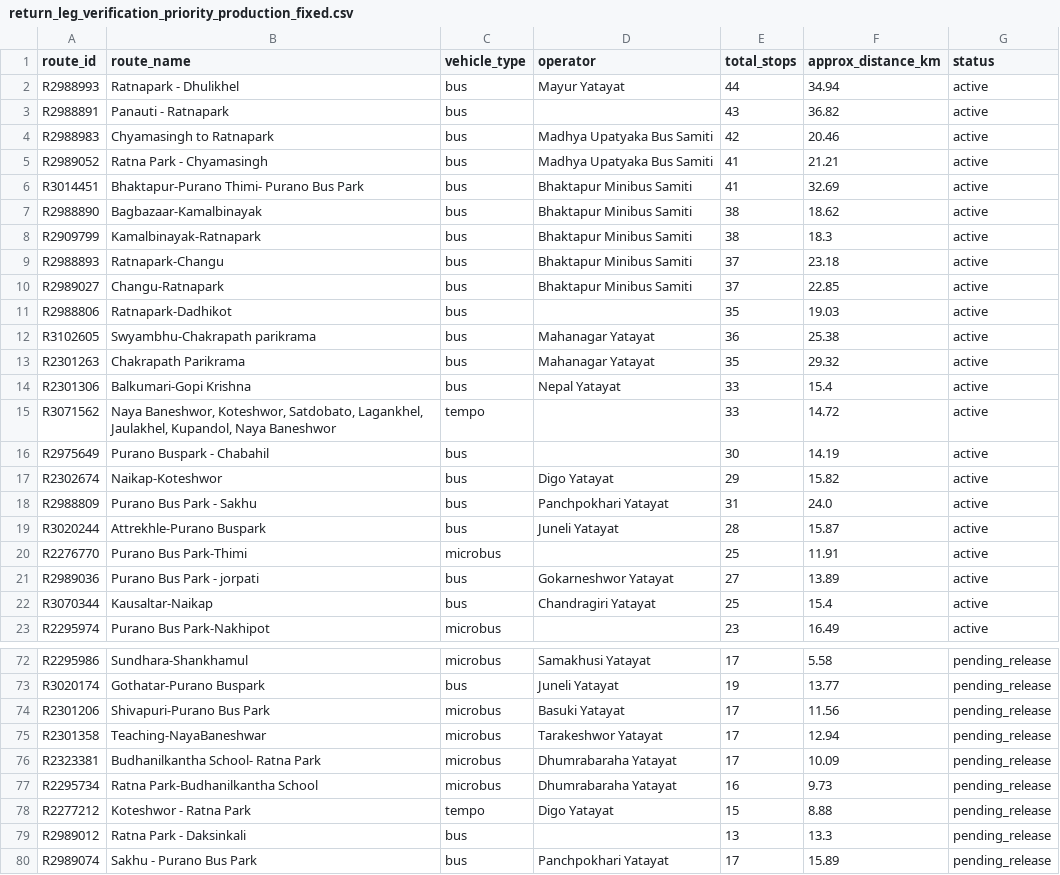
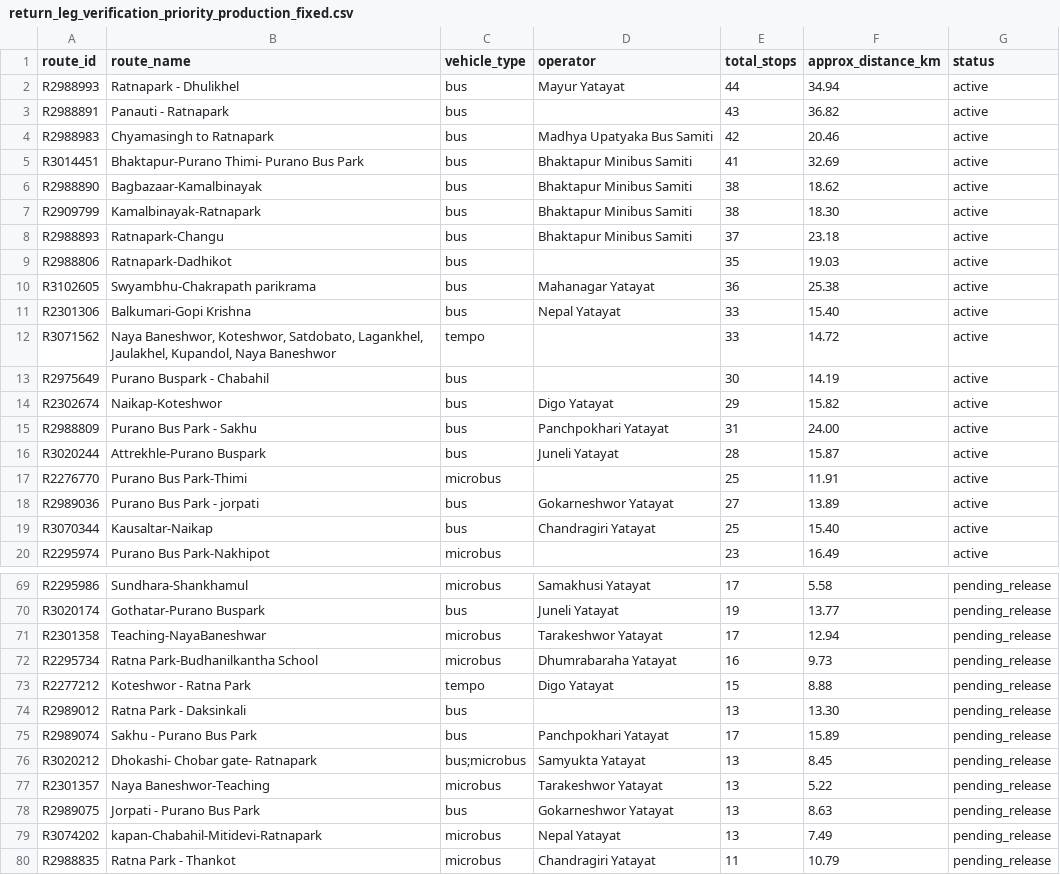
Before and after one commit to dineshbhatta012/minor-project-BE, a CSV file: data/raw/return_leg_verification_priority_production_fixed.csv, drawn as a sheet; only a part is shown, gaps mark what is left out; the shorter side is filled out with more unchanged rows; the diff covers the shown part only.

```diff
--- a/data/raw/return_leg_verification_priority_production_fixed.csv
+++ b/data/raw/return_leg_verification_priority_production_fixed.csv
@@ -4,12 +4,9 @@ R2988891,Panauti - Ratnapark,bus,,43,36.82,active
 R2988983,Chyamasingh to Ratnapark,bus,Madhya Upatyaka Bus Samiti,42,20.46,active
-R2989052,Ratna Park - Chyamasingh,bus,Madhya Upatyaka Bus Samiti,41,21.21,active
 R3014451,Bhaktapur-Purano Thimi- Purano Bus Park,bus,Bhaktapur Minibus Samiti,41,32.69,active
 R2988890,Bagbazaar-Kamalbinayak,bus,Bhaktapur Minibus Samiti,38,18.62,active
-R2909799,Kamalbinayak-Ratnapark,bus,Bhaktapur Minibus Samiti,38,18.3,active
+R2909799,Kamalbinayak-Ratnapark,bus,Bhaktapur Minibus Samiti,38,18.30,active
 R2988893,Ratnapark-Changu,bus,Bhaktapur Minibus Samiti,37,23.18,active
-R2989027,Changu-Ratnapark,bus,Bhaktapur Minibus Samiti,37,22.85,active
 R2988806,Ratnapark-Dadhikot,bus,,35,19.03,active
 R3102605,Swyambhu-Chakrapath parikrama,bus,Mahanagar Yatayat,36,25.38,active
-R2301263,Chakrapath Parikrama,bus,Mahanagar Yatayat,35,29.32,active
-R2301306,Balkumari-Gopi Krishna,bus,Nepal Yatayat,33,15.4,active
+R2301306,Balkumari-Gopi Krishna,bus,Nepal Yatayat,33,15.40,active
 R3071562,"Naya Baneshwor, Koteshwor, Satdobato, Lagankhel, Jaulakhel, Kupandol, Naya Baneshwor",tempo,,33,14.72,active
@@ -17,3 +14,3 @@ R2975649,Purano Buspark - Chabahil,bus,,30,14.19,active
 R2302674,Naikap-Koteshwor,bus,Digo Yatayat,29,15.82,active
-R2988809,Purano Bus Park - Sakhu,bus,Panchpokhari Yatayat,31,24.0,active
+R2988809,Purano Bus Park - Sakhu,bus,Panchpokhari Yatayat,31,24.00,active
 R3020244,Attrekhle-Purano Buspark,bus,Juneli Yatayat,28,15.87,active
@@ -21,3 +18,3 @@ R2276770,Purano Bus Park-Thimi,microbus,,25,11.91,active
 R2989036,Purano Bus Park - jorpati,bus,Gokarneshwor Yatayat,27,13.89,active
-R3070344,Kausaltar-Naikap,bus,Chandragiri Yatayat,25,15.4,active
+R3070344,Kausaltar-Naikap,bus,Chandragiri Yatayat,25,15.40,active
 R2295974,Purano Bus Park-Nakhipot,microbus,,23,16.49,active
@@ -73,8 +70,6 @@ R2295986,Sundhara-Shankhamul,microbus,Samakhusi Yatayat,17,5.58,pending_release
 R3020174,Gothatar-Purano Buspark,bus,Juneli Yatayat,19,13.77,pending_release
-R2301206,Shivapuri-Purano Bus Park,microbus,Basuki Yatayat,17,11.56,pending_release
 R2301358,Teaching-NayaBaneshwar,microbus,Tarakeshwor Yatayat,17,12.94,pending_release
-R2323381,Budhanilkantha School- Ratna Park,microbus,Dhumrabaraha Yatayat,17,10.09,pending_release
 R2295734,Ratna Park-Budhanilkantha School,microbus,Dhumrabaraha Yatayat,16,9.73,pending_release
 R2277212,Koteshwor - Ratna Park,tempo,Digo Yatayat,15,8.88,pending_release
-R2989012,Ratna Park - Daksinkali,bus,,13,13.3,pending_release
+R2989012,Ratna Park - Daksinkali,bus,,13,13.30,pending_release
 R2989074,Sakhu - Purano Bus Park,bus,Panchpokhari Yatayat,17,15.89,pending_release
```
Also changed, not shown: 2 edited cells elsewhere in this file, data/processed/fare_rules_clean.csv, data/processed/route_stops_clean.csv, 11 other files.
